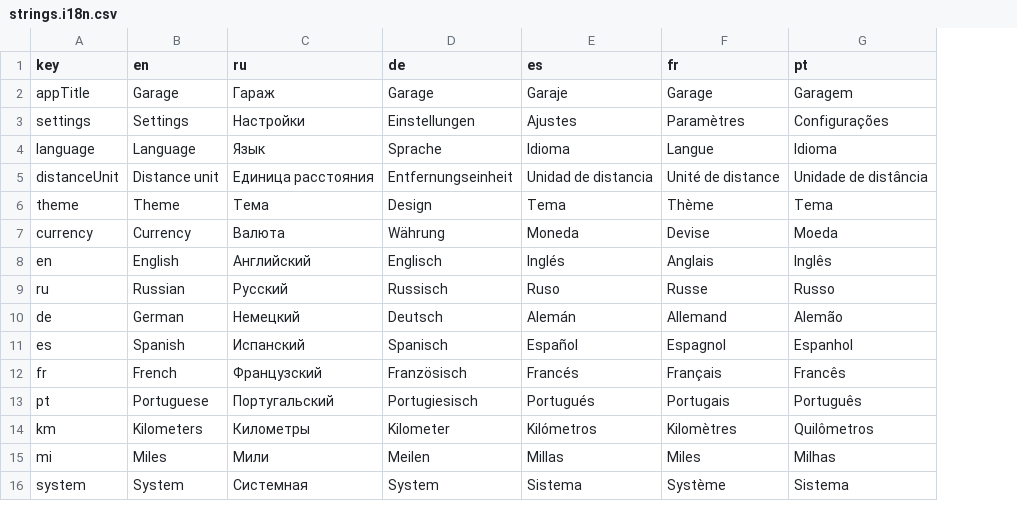
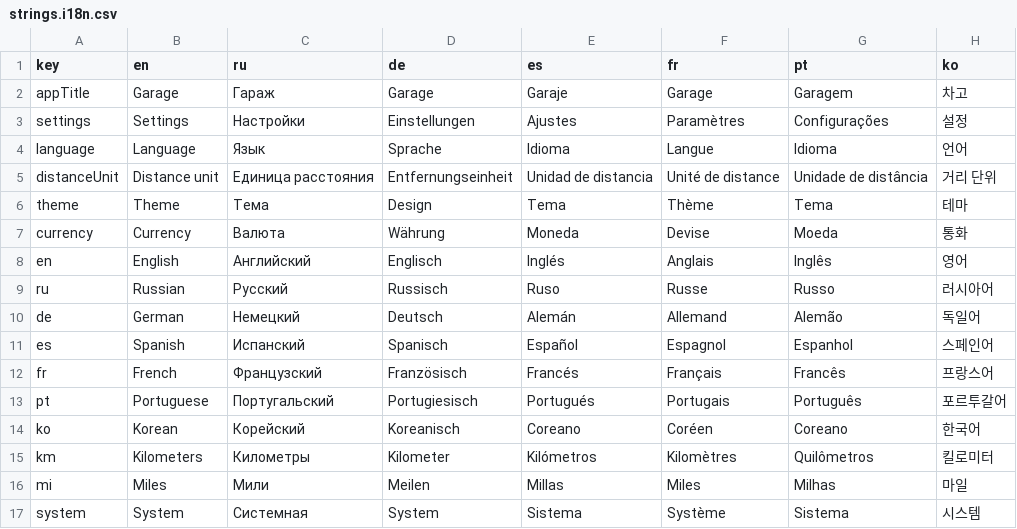
Before and after one commit to vadxx/garage_app, a CSV file: lib/i18n/strings.i18n.csv, drawn as a sheet; only a part is shown; the diff names each change by its address in the sheet, - before the commit and + after, or states it on an @@ line.

Commit message:
Language: Korean support (#17)

```diff
--- a/lib/i18n/strings.i18n.csv
+++ b/lib/i18n/strings.i18n.csv
+column H (ko), rows 2-13: 차고 | 설정 | 언어 | 거리 단위 | 테마 | 통화 | 영어 | 러시아어 | 독일어 | 스페인어 | 프랑스어 | 포르투갈어; rows 15-17: 킬로미터 | 마일 | 시스템
+row 14: ko | Korean | Корейский | Koreanisch | Coreano | Coréen | Coreano | 한국어
```
Also changed, not shown: 5 other files.
